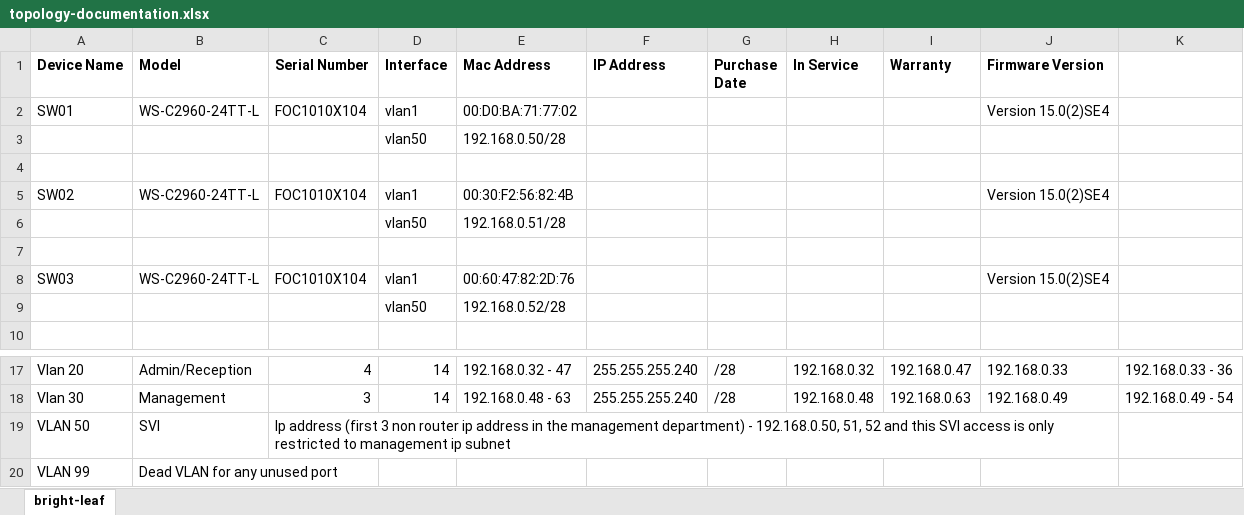
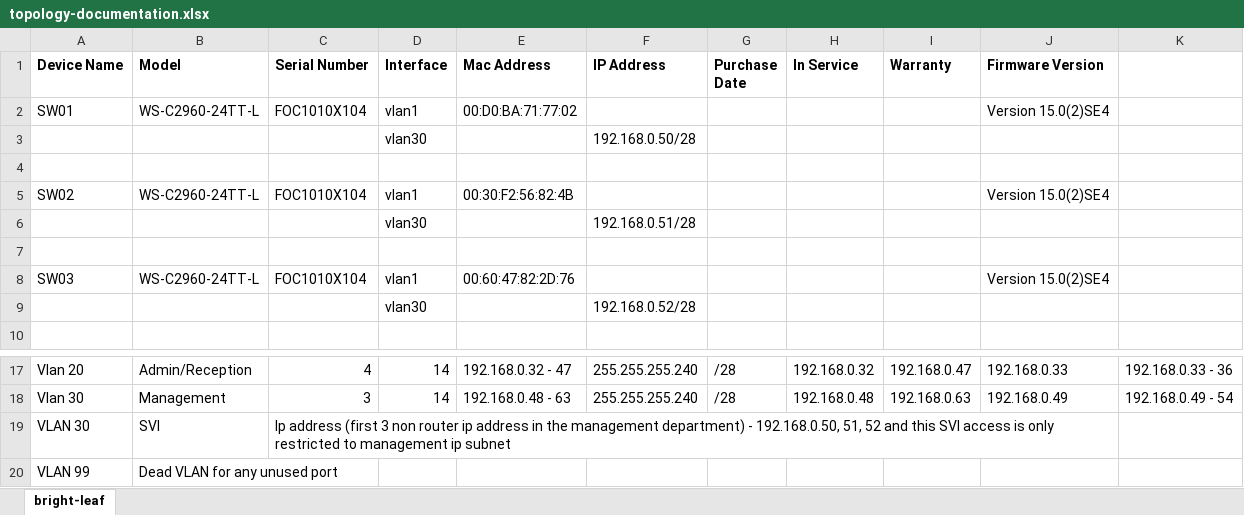
Before and after one commit to dshady-programmer/networking_labs, an Excel workbook: lab-01-bright-leaf/topology-documentation.xlsx, sheet bright-leaf, drawn as a sheet; only a part is shown, gaps mark what is left out; values as stored, in another font and other column widths than the file's, no borders; removed rows and columns are numbered as before the commit, all else as after; the diff names each change by its address in the sheet, - before the commit and + after, or states it on an @@ line.

```diff
--- a/lab-01-bright-leaf/topology-documentation.xlsx (sheet bright-leaf)
+++ b/lab-01-bright-leaf/topology-documentation.xlsx (sheet bright-leaf)
-row 3:  |  |  | vlan50 | 192.168.0.50/28
+row 3:  |  |  | vlan30 |  | 192.168.0.50/28
-row 6:  |  |  | vlan50 | 192.168.0.51/28
+row 6:  |  |  | vlan30 |  | 192.168.0.51/28
-row 9:  |  |  | vlan50 | 192.168.0.52/28
+row 9:  |  |  | vlan30 |  | 192.168.0.52/28
-A19 (Device Name): VLAN 50
+A19 (Device Name): VLAN 30
```
Also changed, not shown: 1 other file.
